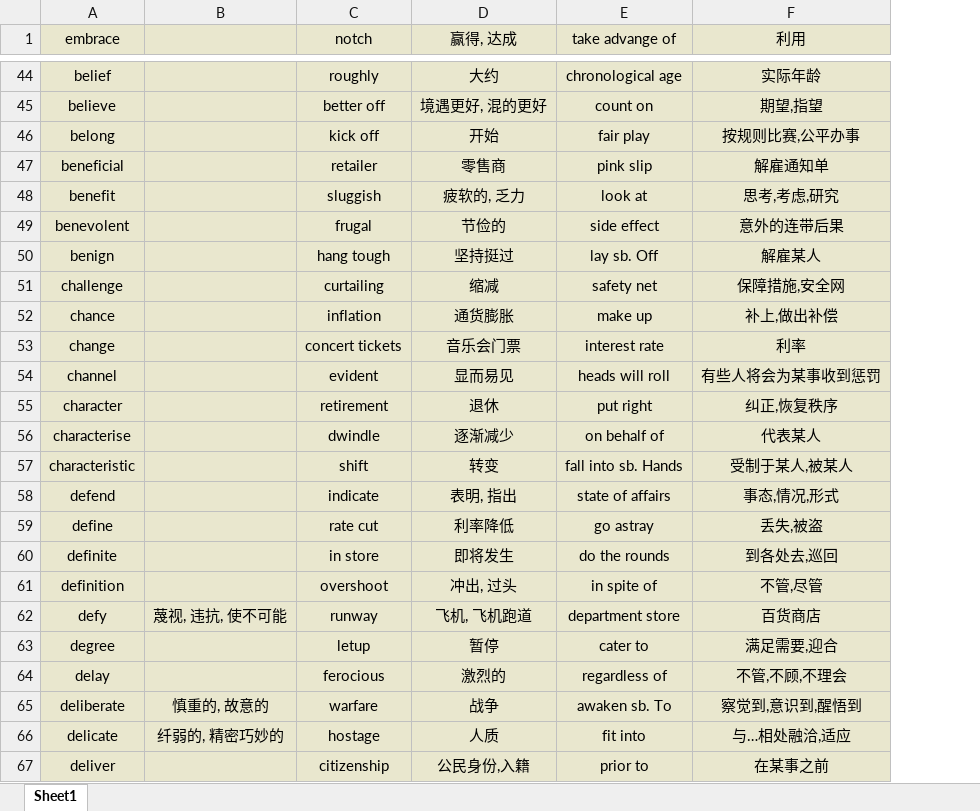
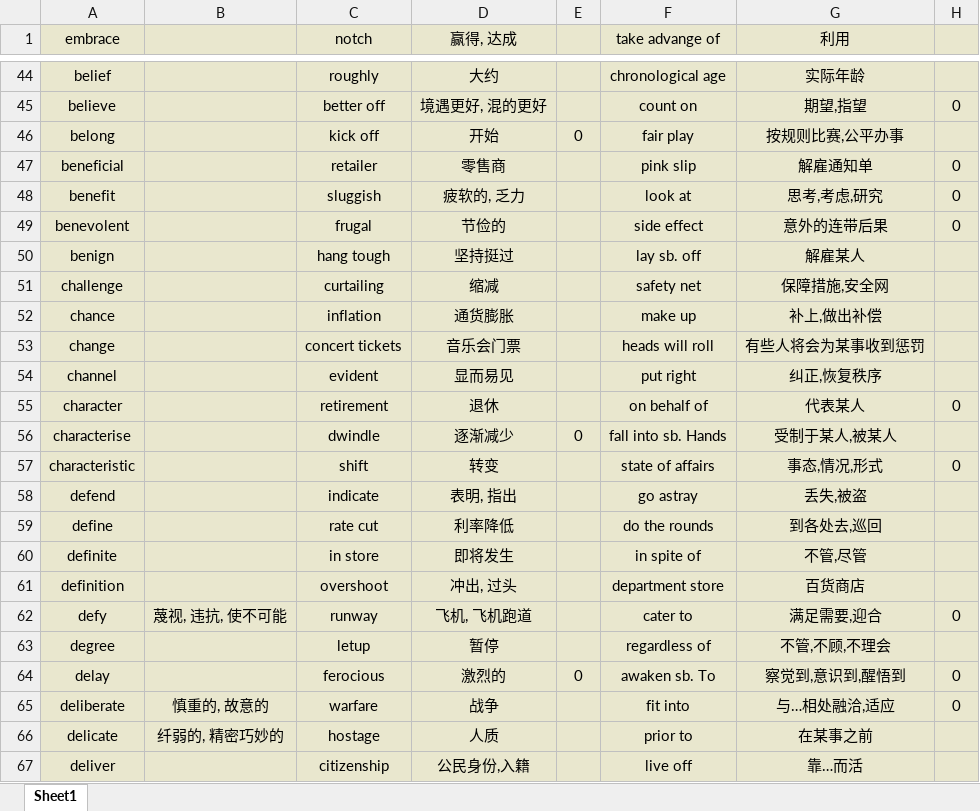
Before and after one commit to Favian096/LearningNotes, an Excel workbook: English/Vocabularies.xlsx, sheet Sheet1, drawn as a sheet; only a part is shown, gaps mark what is left out; values as stored, in another font and other column widths than the file's, no borders; addresses are those after the commit; the diff covers the shown part only; the diff names each change by its address in the sheet, - before the commit and + after, or states it on an @@ line.

Commit message:
feat: daily vocabularies

```diff
--- a/English/Vocabularies.xlsx (sheet Sheet1)
+++ b/English/Vocabularies.xlsx (sheet Sheet1)
+column E, rows 46-64: 0 |  |  |  |  |  |  |  |  |  | 0 |  |  |  |  |  |  |  | 0
+column H, rows 45-65: 0 |  | 0 | 0 | 0 |  |  |  |  |  | 0 |  | 0 |  |  |  |  | 0 |  | 0 | 0
-F50 (take advange of): lay sb. Off
+F50 (take advange of): lay sb. off
-F53 (take advange of): interest rate
+F53 (take advange of): heads will roll
-G53 (利用): 利率
+G53 (利用): 有些人将会为某事收到惩罚
-F54 (take advange of): heads will roll
+F54 (take advange of): put right
-G54 (利用): 有些人将会为某事收到惩罚
+G54 (利用): 纠正,恢复秩序
-F55 (take advange of): put right
+F55 (take advange of): on behalf of
-G55 (利用): 纠正,恢复秩序
+G55 (利用): 代表某人
-F56 (take advange of): on behalf of
+F56 (take advange of): fall into sb. Hands
-G56 (利用): 代表某人
+G56 (利用): 受制于某人,被某人
-F57 (take advange of): fall into sb. Hands
+F57 (take advange of): state of affairs
-G57 (利用): 受制于某人,被某人
+G57 (利用): 事态,情况,形式
-F58 (take advange of): state of affairs
+F58 (take advange of): go astray
-G58 (利用): 事态,情况,形式
+G58 (利用): 丢失,被盗
-F59 (take advange of): go astray
+F59 (take advange of): do the rounds
-G59 (利用): 丢失,被盗
+G59 (利用): 到各处去,巡回
-F60 (take advange of): do the rounds
+F60 (take advange of): in spite of
-G60 (利用): 到各处去,巡回
+G60 (利用): 不管,尽管
-F61 (take advange of): in spite of
+F61 (take advange of): department store
-G61 (利用): 不管,尽管
+G61 (利用): 百货商店
-F62 (take advange of): department store
+F62 (take advange of): cater to
-G62 (利用): 百货商店
+G62 (利用): 满足需要,迎合
-F63 (take advange of): cater to
+F63 (take advange of): regardless of
-G63 (利用): 满足需要,迎合
+G63 (利用): 不管,不顾,不理会
-F64 (take advange of): regardless of
+F64 (take advange of): awaken sb. To
-G64 (利用): 不管,不顾,不理会
+G64 (利用): 察觉到,意识到,醒悟到
-F65 (take advange of): awaken sb. To
+F65 (take advange of): fit into
-G65 (利用): 察觉到,意识到,醒悟到
+G65 (利用): 与…相处融洽,适应
-F66 (take advange of): fit into
+F66 (take advange of): prior to
-G66 (利用): 与…相处融洽,适应
+G66 (利用): 在某事之前
-F67 (take advange of): prior to
+F67 (take advange of): live off
-G67 (利用): 在某事之前
+G67 (利用): 靠…而活
```
Also changed, not shown: 130 edited cells elsewhere in this sheet.
